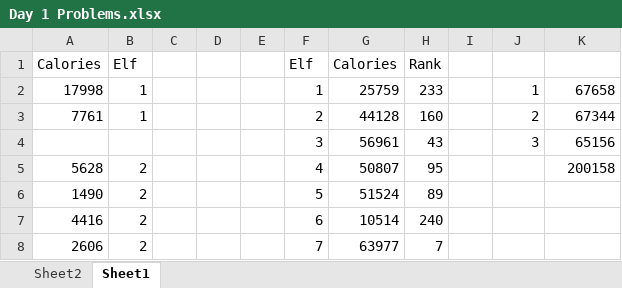
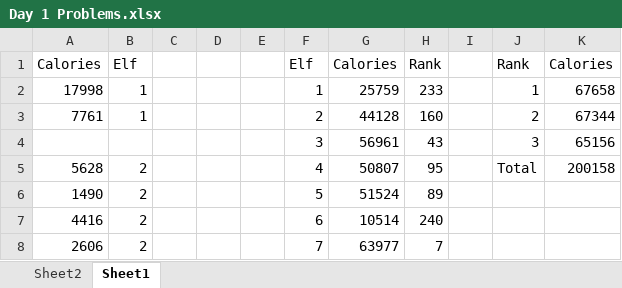
Before and after one commit to Jarcoreto/AOCExcel, an Excel workbook: Day 1 Problems.xlsx, sheet Sheet1, drawn as a sheet; only a part is shown; values as stored, in another font and other column widths than the file's, no borders; the diff names each change by its address in the sheet, - before the commit and + after, or states it on an @@ line.

```diff
--- a/Day 1 Problems.xlsx (sheet Sheet1)
+++ b/Day 1 Problems.xlsx (sheet Sheet1)
-J1: (empty)
+J1: Rank
-K1: (empty)
+K1: Calories
-J5: (empty)
+J5: Total
```
Also changed, not shown: Day 2 Problems.xlsx, 1 other file.
